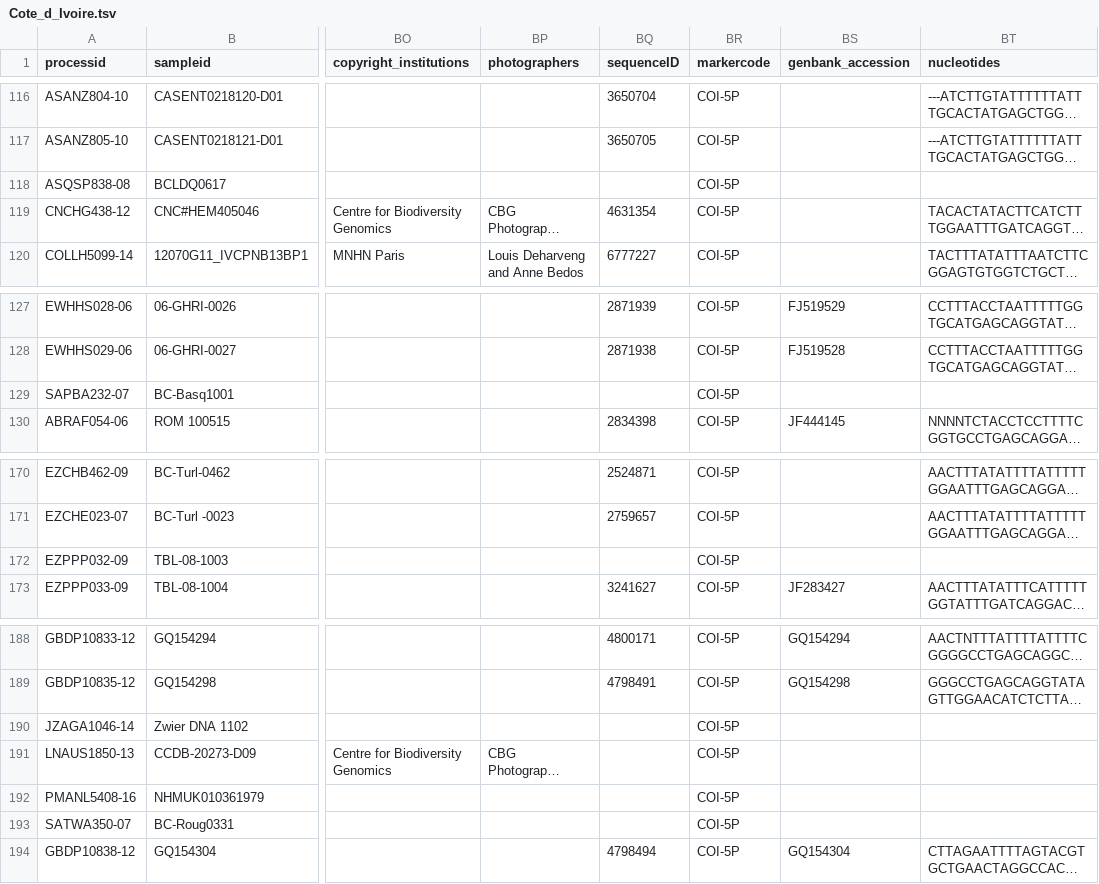
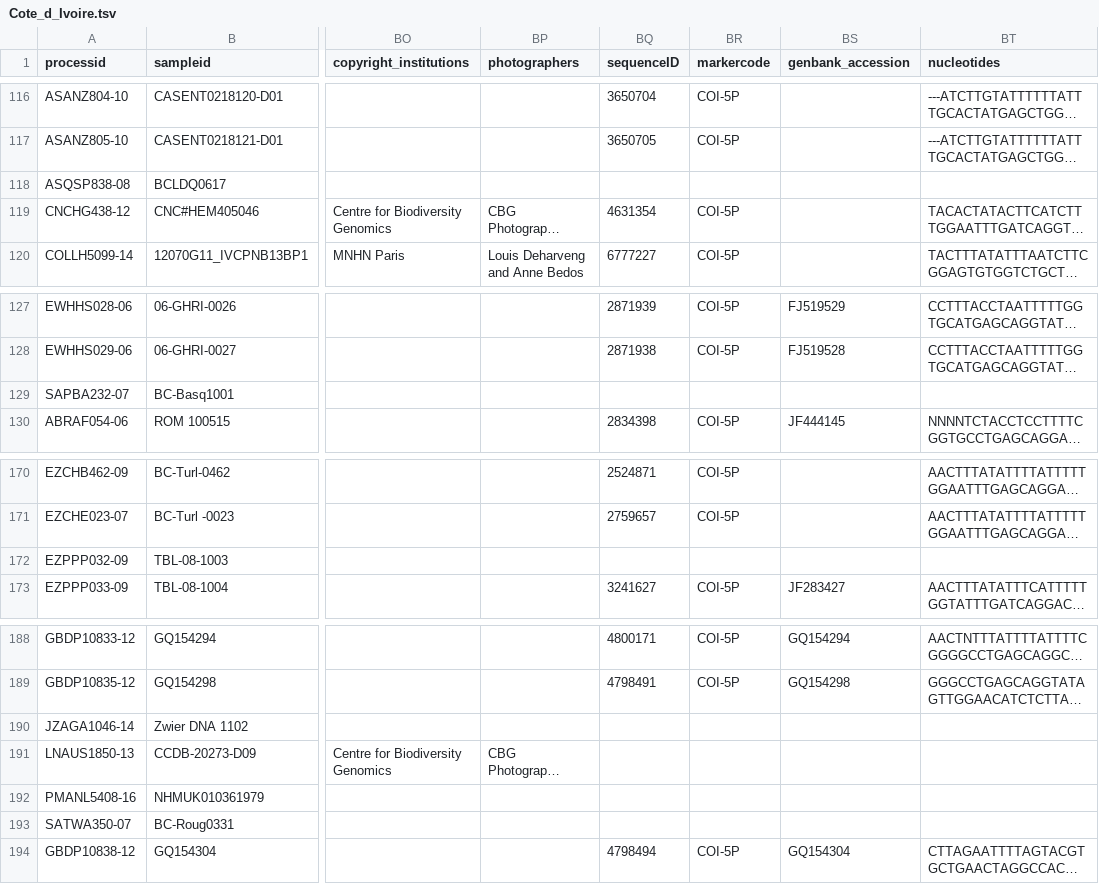
Before and after one commit to kibet-gilbert/co1_metaanalysis, a TSV file: data/input/afro_data/bold_africa/Cote_d_Ivoire.tsv, drawn as a sheet; only a part is shown, gaps mark what is left out; long unchanged cells end in …; the diff names each change by its address in the sheet, - before the commit and + after, or states it on an @@ line.

Commit message:
.tsv data update

```diff
--- a/data/input/afro_data/bold_africa/Cote_d_Ivoire.tsv
+++ b/data/input/afro_data/bold_africa/Cote_d_Ivoire.tsv
-BR118 (markercode): COI-5P
+BR118 (markercode): (empty)
-BR129 (markercode): COI-5P
+BR129 (markercode): (empty)
-BR172 (markercode): COI-5P
+BR172 (markercode): (empty)
-BR190:BR193 (markercode): COI-5P
+BR190:BR193 (markercode): (empty)
```
Also changed, not shown: data/input/afro_data/bold_africa/Burkina_Faso.tsv, data/input/afro_data/bold_africa/Cape_Verde.tsv, 36 other files.
